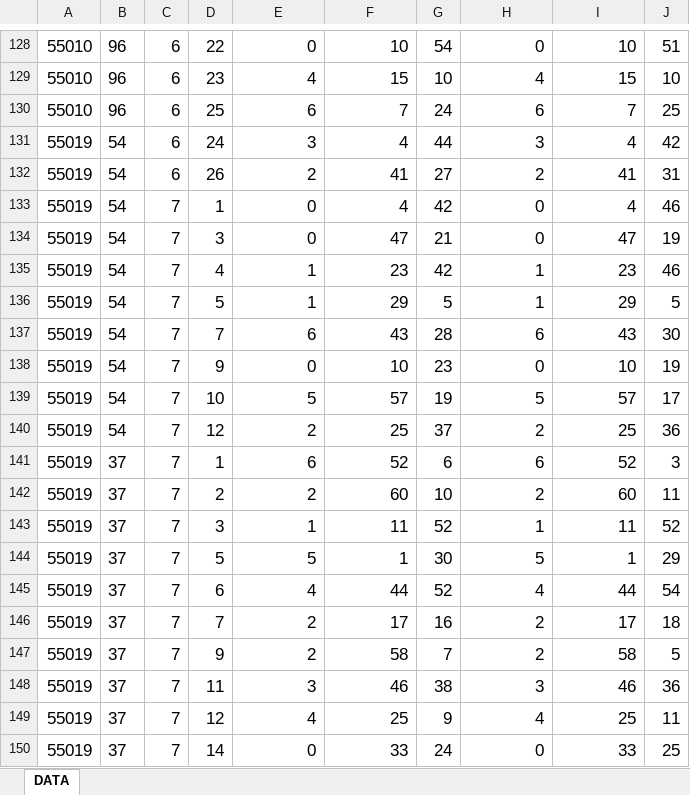
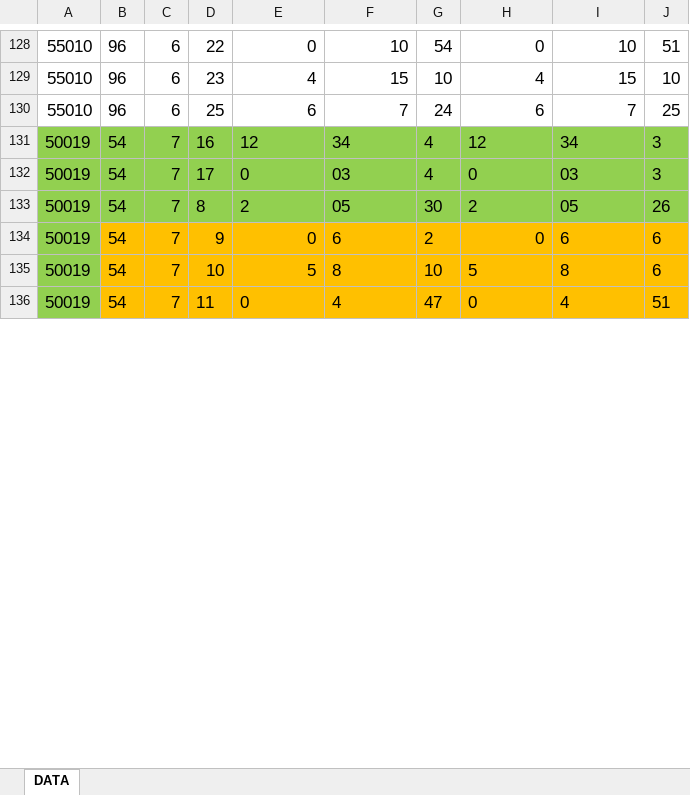
Before and after one commit to Energoagent/esameter, an Excel workbook: logdata.xlsx, sheet DATA, drawn as a sheet; only a part is shown, gaps mark what is left out; values as stored, in another font and other column widths than the file's, no borders; removed rows and columns are numbered as before the commit, all else as after; the diff covers the shown part only; the diff names each change by its address in the sheet, - before the commit and + after, or states it on an @@ line.

```diff
--- a/logdata.xlsx (sheet DATA)
+++ b/logdata.xlsx (sheet DATA)
-row 131: 55019 | 54 | 6 | 24 | 3 | 4 | 44 | 3 | 4 | 42
-row 132: 55019 | 54 | 6 | 26 | 2 | 41 | 27 | 2 | 41 | 31
+row 131: 50019 | 54 | 7 | 16 | 12 | 34 | 4 | 12 | 34 | 3
+row 132: 50019 | 54 | 7 | 17 | 0 | 03 | 4 | 0 | 03 | 3
+row 133: 50019 | 54 | 7 | 8 | 2 | 05 | 30 | 2 | 05 | 26
+row 134: 50019 | 54 | 7 | 9 | 0 | 6 | 2 | 0 | 6 | 6
+row 135: 50019 | 54 | 7 | 10 | 5 | 8 | 10 | 5 | 8 | 6
-A136: 55019
+A136: 50019
-A136 fill: none
+A136 fill: #92D050
-B136:J136 fill: none
+B136:J136 fill: #FFC000
-D136: 1
+D136: 11
-E136:F136 alignment: right
+E136:F136 alignment: left
-G136: 42
+G136: 47
-H136:I136 alignment: right
+H136:I136 alignment: left
-J136: 46
+J136: 51
-row 134: 55019 | 54 | 7 | 3 | 0 | 47 | 21 | 0 | 47 | 19
-row 135: 55019 | 54 | 7 | 4 | 1 | 23 | 42 | 1 | 23 | 46
-row 136: 55019 | 54 | 7 | 5 | 1 | 29 | 5 | 1 | 29 | 5
-row 137: 55019 | 54 | 7 | 7 | 6 | 43 | 28 | 6 | 43 | 30
-row 138: 55019 | 54 | 7 | 9 | 0 | 10 | 23 | 0 | 10 | 19
-row 139: 55019 | 54 | 7 | 10 | 5 | 57 | 19 | 5 | 57 | 17
-row 140: 55019 | 54 | 7 | 12 | 2 | 25 | 37 | 2 | 25 | 36
-row 141: 55019 | 37 | 7 | 1 | 6 | 52 | 6 | 6 | 52 | 3
-row 142: 55019 | 37 | 7 | 2 | 2 | 60 | 10 | 2 | 60 | 11
-row 143: 55019 | 37 | 7 | 3 | 1 | 11 | 52 | 1 | 11 | 52
-row 144: 55019 | 37 | 7 | 5 | 5 | 1 | 30 | 5 | 1 | 29
-row 145: 55019 | 37 | 7 | 6 | 4 | 44 | 52 | 4 | 44 | 54
-row 146: 55019 | 37 | 7 | 7 | 2 | 17 | 16 | 2 | 17 | 18
-row 147: 55019 | 37 | 7 | 9 | 2 | 58 | 7 | 2 | 58 | 5
-row 148: 55019 | 37 | 7 | 11 | 3 | 46 | 38 | 3 | 46 | 36
-row 149: 55019 | 37 | 7 | 12 | 4 | 25 | 9 | 4 | 25 | 11
-row 150: 55019 | 37 | 7 | 14 | 0 | 33 | 24 | 0 | 33 | 25
```
Also changed, not shown: 14 added rows and 10 edited cells elsewhere in this sheet, 2 other files.
